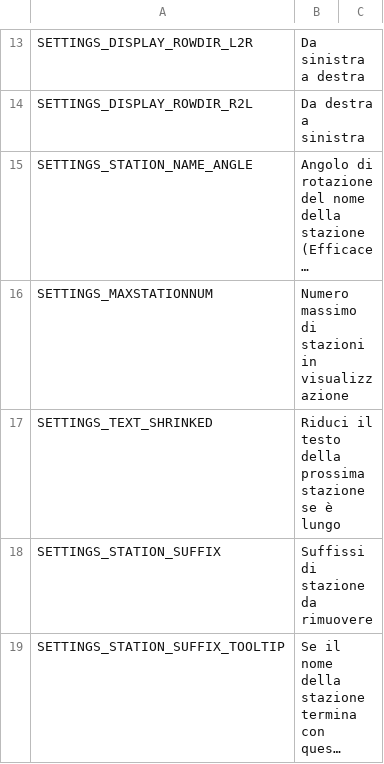
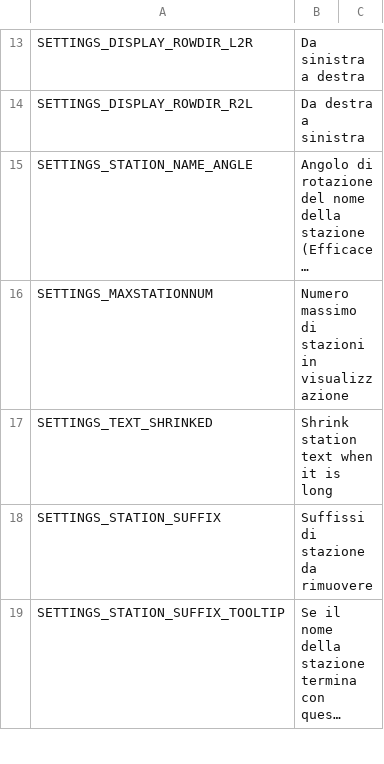
Before and after one commit to will258012/TrainDisplayUpdated, a CSV file: TrainDisplay/Translations/it-IT.csv, drawn as a sheet; only a part is shown, gaps mark what is left out; long unchanged cells end in ….

Commit message:
New translations en-en.csv (Italian)
[ci skip]

```diff
--- a/TrainDisplay/Translations/it-IT.csv
+++ b/TrainDisplay/Translations/it-IT.csv
@@ -16,3 +16,3 @@
 "SETTINGS_MAXSTATIONNUM","Numero massimo di stazioni in visualizzazione",""
-"SETTINGS_TEXT_SHRINKED","Riduci il testo della prossima stazione se è lungo",""
+"SETTINGS_TEXT_SHRINKED","Shrink station text when it is long",""
 "SETTINGS_STATION_SUFFIX","Suffissi di stazione da rimuovere",""
```
